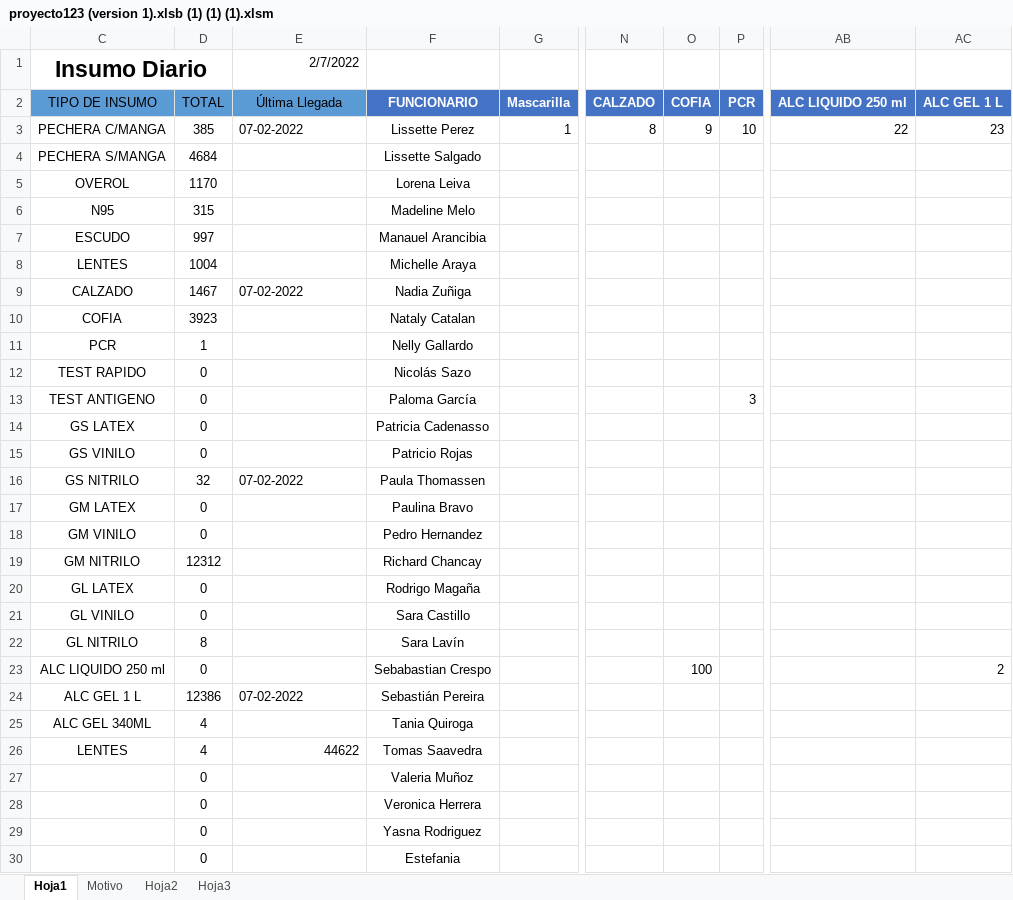
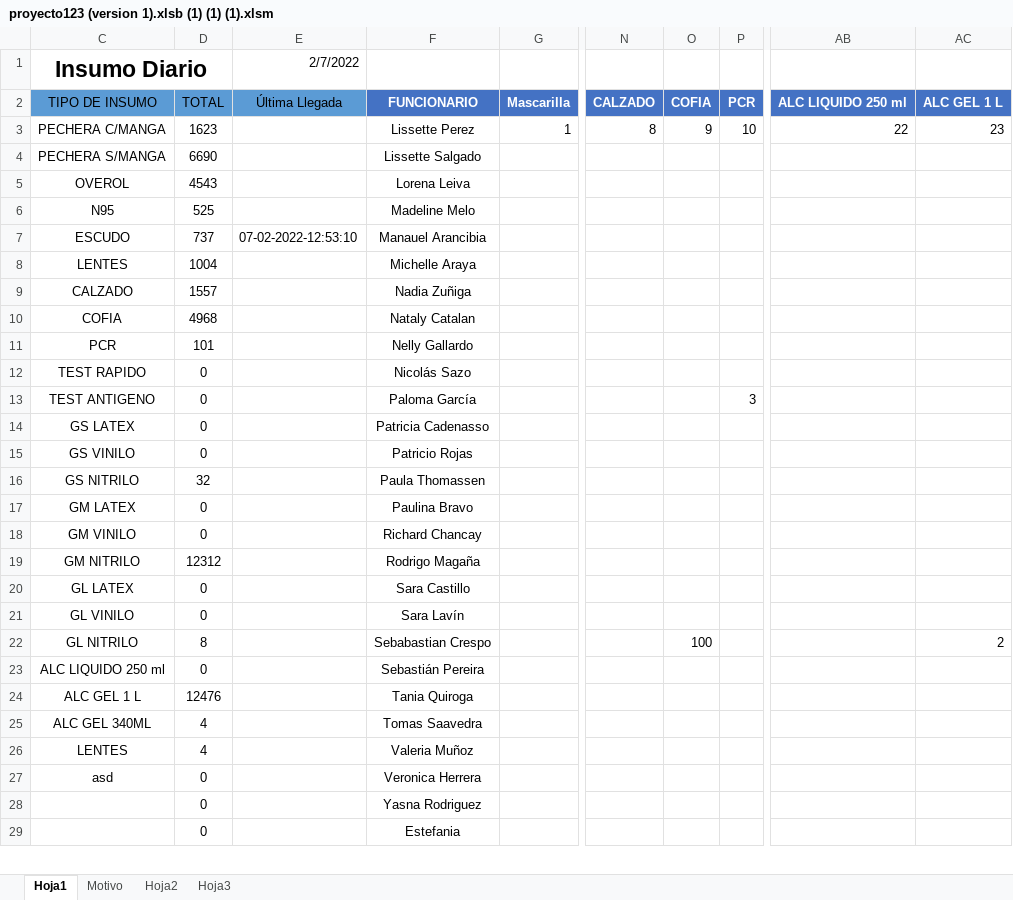
Before and after one commit to Kzlo7/proyectoCESFAM, an Excel workbook: proyecto123 (version 1).xlsb (1) (1) (1).xlsm, sheet Hoja1, drawn as a sheet; only a part is shown, gaps mark what is left out; values as stored, in another font and other column widths than the file's, no borders; removed rows and columns are numbered as before the commit, all else as after; rows hold the shown columns only; the diff covers the shown part only; the diff names each change by its address in the sheet, - before the commit and + after, or states it on an @@ line.

Commit message:
Update proyecto123 (version 1).xlsb (1) (1) (1).xlsm

```diff
--- a/proyecto123 (version 1).xlsb (1) (1) (1).xlsm (sheet Hoja1)
+++ b/proyecto123 (version 1).xlsb (1) (1) (1).xlsm (sheet Hoja1)
-D3: 385
+D3: 1623
-E3 (2/7/2022): 07-02-2022
+E3 (2/7/2022): (empty)
-D4: 4684
+D4: 6690
-D5: 1170
+D5: 4543
-D6: 315
+D6: 525
-D7: 997
+D7: 737
-E7 (2/7/2022): (empty)
+E7 (2/7/2022): 07-02-2022-12:53:10
-D9: 1467
+D9: 1557
-E9 (2/7/2022): 07-02-2022
+E9 (2/7/2022): (empty)
-D10: 3923
+D10: 4968
-D11: 1
+D11: 101
-E16 (2/7/2022): 07-02-2022
+E16 (2/7/2022): (empty)
-F18: Pedro Hernandez
+F18: Richard Chancay
-F19: Richard Chancay
+F19: Rodrigo Magaña
-F20: Rodrigo Magaña
+F20: Sara Castillo
-F21: Sara Castillo
+F21: Sara Lavín
-F22: Sara Lavín
+F22: Sebabastian Crespo
-O22: (empty)
+O22: 100
-AC22: (empty)
+AC22: 2
-F23: Sebabastian Crespo
+F23: Sebastián Pereira
-O23: 100
+O23: (empty)
-AC23: 2
+AC23: (empty)
-row 24: ALC GEL 1 L | 12386 | 07-02-2022 | Sebastián Pereira
+row 24: ALC GEL 1 L | 12476 |  | Tania Quiroga
-F25: Tania Quiroga
+F25: Tomas Saavedra
-E26 (2/7/2022): 44622
+E26 (2/7/2022): (empty)
-F26: Tomas Saavedra
+F26: Valeria Muñoz
-row 27:  | 0 |  | Valeria Muñoz
-C27 (Insumo Diario): (empty)
+C27 (Insumo Diario): asd
```
Also changed, not shown: 1 added row and 2 edited cells elsewhere in this sheet.
